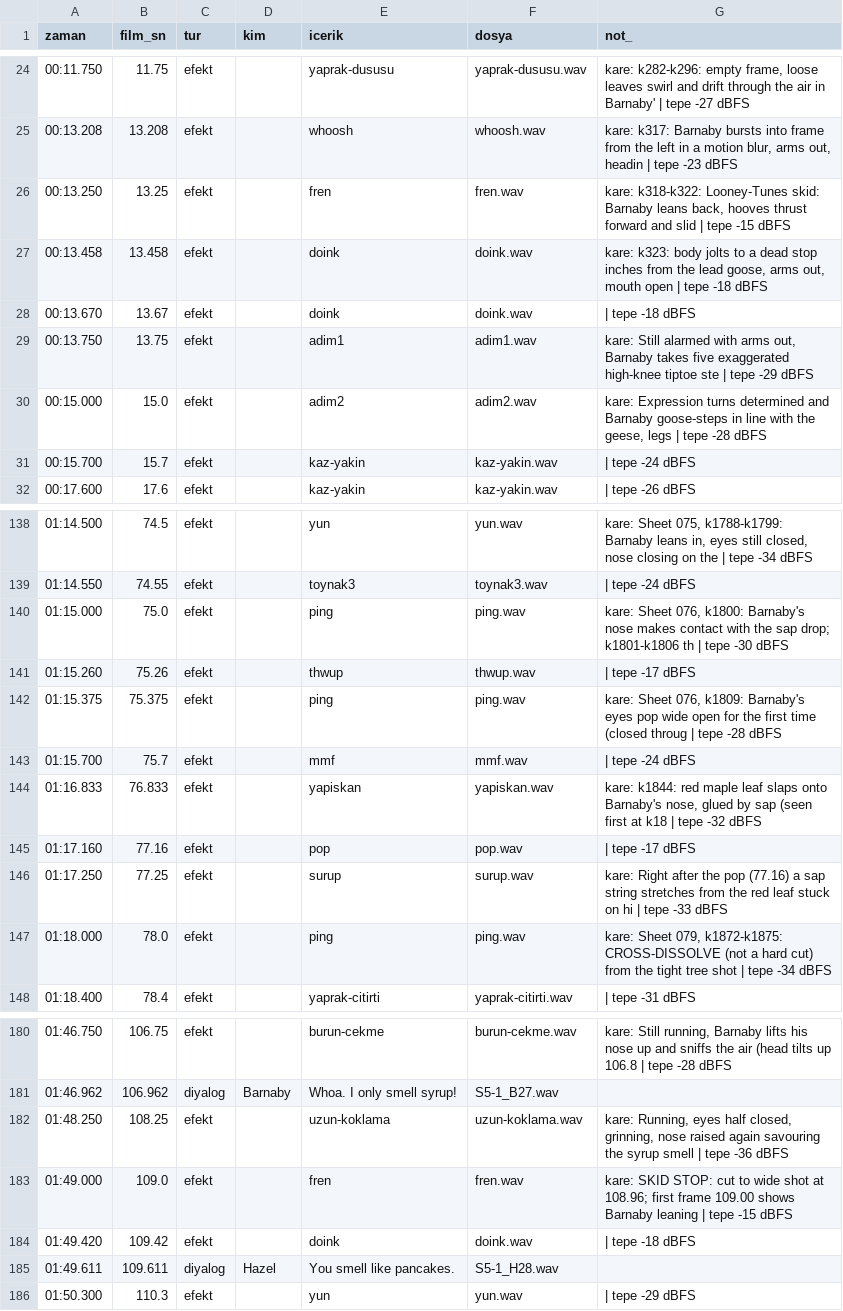
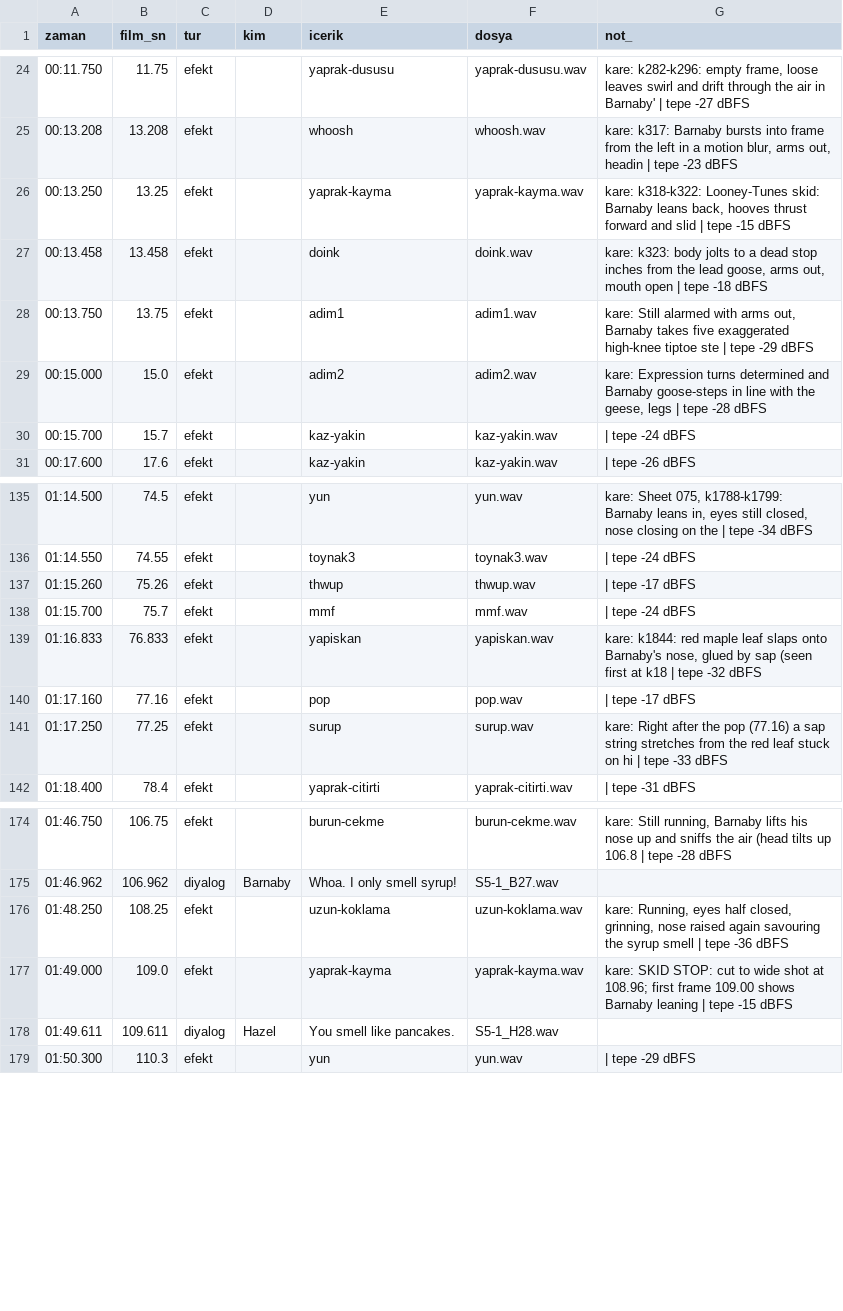
Before and after one commit to barnabythemoose-code/barnaby-the-moose, a CSV file: kurgu-final/teslim-v2/ses-listesi.csv, drawn as a sheet; only a part is shown, gaps mark what is left out; the diff covers the shown part only.

```diff
--- a/kurgu-final/teslim-v2/ses-listesi.csv
+++ b/kurgu-final/teslim-v2/ses-listesi.csv
@@ -25,5 +25,4 @@
 00:13.208,13.208,efekt,,whoosh,whoosh.wav,"kare: k317: Barnaby bursts into frame from the left in a motion blur, arms out, headin | tepe -23 dBFS"
-00:13.250,13.25,efekt,,fren,fren.wav,"kare: k318-k322: Looney-Tunes skid: Barnaby leans back, hooves thrust forward and slid | tepe -15 dBFS"
+00:13.250,13.25,efekt,,yaprak-kayma,yaprak-kayma.wav,"kare: k318-k322: Looney-Tunes skid: Barnaby leans back, hooves thrust forward and slid | tepe -15 dBFS"
 00:13.458,13.458,efekt,,doink,doink.wav,"kare: k323: body jolts to a dead stop inches from the lead goose, arms out, mouth open | tepe -18 dBFS"
-00:13.670,13.67,efekt,,doink,doink.wav, | tepe -18 dBFS
 00:13.750,13.75,efekt,,adim1,adim1.wav,"kare: Still alarmed with arms out, Barnaby takes five exaggerated high-knee tiptoe ste | tepe -29 dBFS"
@@ -139,5 +136,3 @@
 01:14.550,74.55,efekt,,toynak3,toynak3.wav, | tepe -24 dBFS
-01:15.000,75.0,efekt,,ping,ping.wav,"kare: Sheet 076, k1800: Barnaby's nose makes contact with the sap drop; k1801-k1806 th | tepe -30 dBFS"
 01:15.260,75.26,efekt,,thwup,thwup.wav, | tepe -17 dBFS
-01:15.375,75.375,efekt,,ping,ping.wav,"kare: Sheet 076, k1809: Barnaby's eyes pop wide open for the first time (closed throug | tepe -28 dBFS"
 01:15.700,75.7,efekt,,mmf,mmf.wav, | tepe -24 dBFS
@@ -146,3 +141,2 @@
 01:17.250,77.25,efekt,,surup,surup.wav,kare: Right after the pop (77.16) a sap string stretches from the red leaf stuck on hi | tepe -33 dBFS
-01:18.000,78.0,efekt,,ping,ping.wav,"kare: Sheet 079, k1872-k1875: CROSS-DISSOLVE (not a hard cut) from the tight tree shot | tepe -34 dBFS"
 01:18.400,78.4,efekt,,yaprak-citirti,yaprak-citirti.wav, | tepe -31 dBFS
@@ -182,4 +176,3 @@
 01:48.250,108.25,efekt,,uzun-koklama,uzun-koklama.wav,"kare: Running, eyes half closed, grinning, nose raised again savouring the syrup smell | tepe -36 dBFS"
-01:49.000,109.0,efekt,,fren,fren.wav,kare: SKID STOP: cut to wide shot at 108.96; first frame 109.00 shows Barnaby leaning  | tepe -15 dBFS
-01:49.420,109.42,efekt,,doink,doink.wav, | tepe -18 dBFS
+01:49.000,109.0,efekt,,yaprak-kayma,yaprak-kayma.wav,kare: SKID STOP: cut to wide shot at 108.96; first frame 109.00 shows Barnaby leaning  | tepe -15 dBFS
 01:49.611,109.611,diyalog,Hazel,You smell like pancakes.,S5-1_H28.wav,
```
Also changed, not shown: 2 added rows, 8 removed rows and 6 edited cells elsewhere in this file, kurgu-final/teslim/ses-log.csv, 16 other files.
